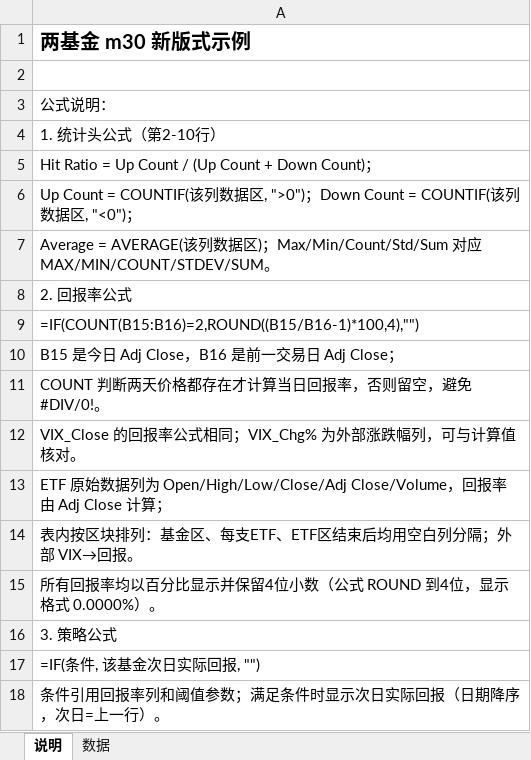
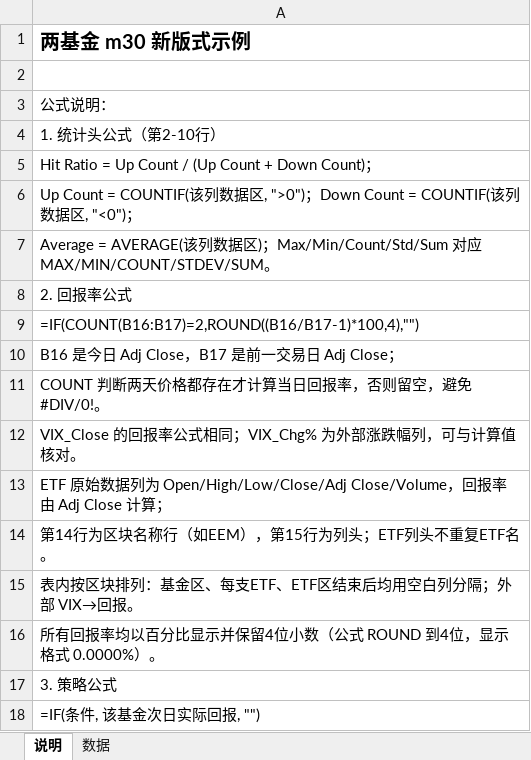
Before and after one commit to iqila0629-gif/ETFs, an Excel workbook: 04_结果/示例审批/两基金_m30新版式示例_公式说明版.xlsx, sheet 说明, drawn as a sheet; only a part is shown; the shorter side is filled out with more unchanged rows; values as stored, in another font and other column widths than the file's, no borders; the diff names each change by its address in the sheet, - before the commit and + after, or states it on an @@ line.

```diff
--- a/04_结果/示例审批/两基金_m30新版式示例_公式说明版.xlsx (sheet 说明)
+++ b/04_结果/示例审批/两基金_m30新版式示例_公式说明版.xlsx (sheet 说明)
-A9: =IF(COUNT(B15:B16)=2,ROUND((B15/B16-1)*100,4),"")
+A9: =IF(COUNT(B16:B17)=2,ROUND((B16/B17-1)*100,4),"")
-A10: B15 是今日 Adj Close，B16 是前一交易日 Adj Close；
+A10: B16 是今日 Adj Close，B17 是前一交易日 Adj Close；
+row 14: 第14行为区块名称行（如EEM），第15行为列头；ETF列头不重复ETF名。
```
Also changed, not shown: sheet 数据, 1 other file.
